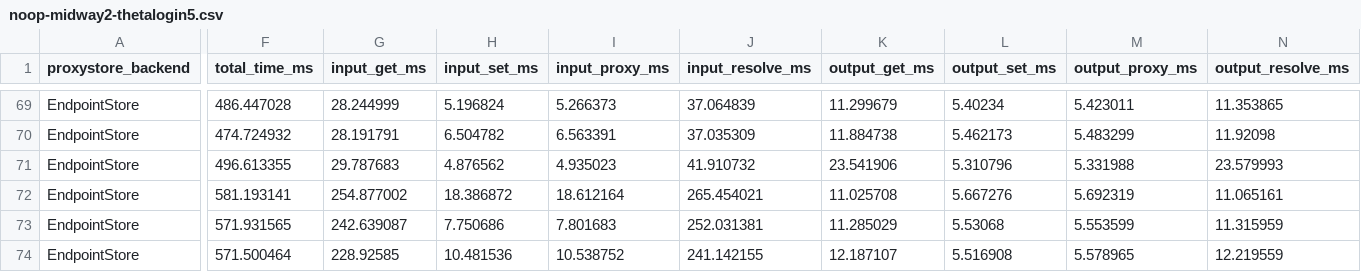
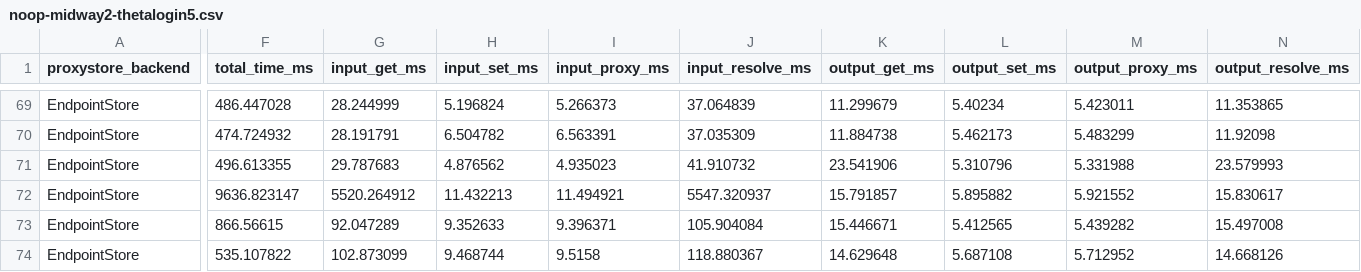
Before and after one commit to proxystore/sc23-evaluation, a CSV file: data/funcx-roundtrip/noop-midway2-thetalogin5.csv, drawn as a sheet; only a part is shown, gaps mark what is left out; the diff covers the shown part only; the diff names each change by its address in the sheet, - before the commit and + after, or states it on an @@ line.

```diff
--- a/data/funcx-roundtrip/noop-midway2-thetalogin5.csv
+++ b/data/funcx-roundtrip/noop-midway2-thetalogin5.csv
-F72 (total_time_ms): 581.193141
+F72 (total_time_ms): 9636.823147
-G72 (input_get_ms): 254.877002
+G72 (input_get_ms): 5520.264912
-H72 (input_set_ms): 18.386872
+H72 (input_set_ms): 11.432213
-I72 (input_proxy_ms): 18.612164
+I72 (input_proxy_ms): 11.494921
-J72 (input_resolve_ms): 265.454021
+J72 (input_resolve_ms): 5547.320937
-K72 (output_get_ms): 11.025708
+K72 (output_get_ms): 15.791857
-L72 (output_set_ms): 5.667276
+L72 (output_set_ms): 5.895882
-M72 (output_proxy_ms): 5.692319
+M72 (output_proxy_ms): 5.921552
-N72 (output_resolve_ms): 11.065161
+N72 (output_resolve_ms): 15.830617
-F73 (total_time_ms): 571.931565
+F73 (total_time_ms): 866.56615
-G73 (input_get_ms): 242.639087
+G73 (input_get_ms): 92.047289
-H73 (input_set_ms): 7.750686
+H73 (input_set_ms): 9.352633
-I73 (input_proxy_ms): 7.801683
+I73 (input_proxy_ms): 9.396371
-J73 (input_resolve_ms): 252.031381
+J73 (input_resolve_ms): 105.904084
-K73 (output_get_ms): 11.285029
+K73 (output_get_ms): 15.446671
-L73 (output_set_ms): 5.53068
+L73 (output_set_ms): 5.412565
-M73 (output_proxy_ms): 5.553599
+M73 (output_proxy_ms): 5.439282
-N73 (output_resolve_ms): 11.315959
+N73 (output_resolve_ms): 15.497008
-F74 (total_time_ms): 571.500464
+F74 (total_time_ms): 535.107822
-G74 (input_get_ms): 228.92585
+G74 (input_get_ms): 102.873099
-H74 (input_set_ms): 10.481536
+H74 (input_set_ms): 9.468744
-I74 (input_proxy_ms): 10.538752
+I74 (input_proxy_ms): 9.5158
-J74 (input_resolve_ms): 241.142155
+J74 (input_resolve_ms): 118.880367
-K74 (output_get_ms): 12.187107
+K74 (output_get_ms): 14.629648
-L74 (output_set_ms): 5.516908
+L74 (output_set_ms): 5.687108
-M74 (output_proxy_ms): 5.578965
+M74 (output_proxy_ms): 5.712952
-N74 (output_resolve_ms): 12.219559
+N74 (output_resolve_ms): 14.668126
```
Also changed, not shown: 108 edited cells elsewhere in this file, data/funcx-roundtrip/noop-frontera-thetalogin5.csv, 2 other files.
